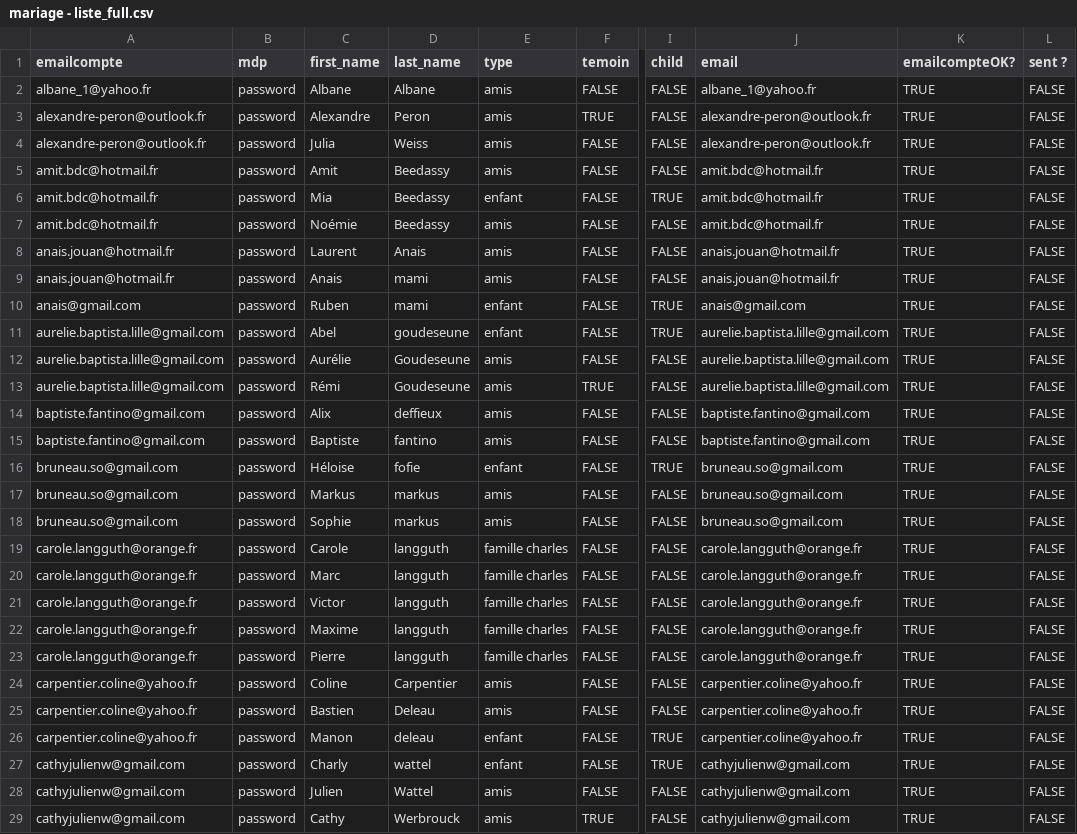
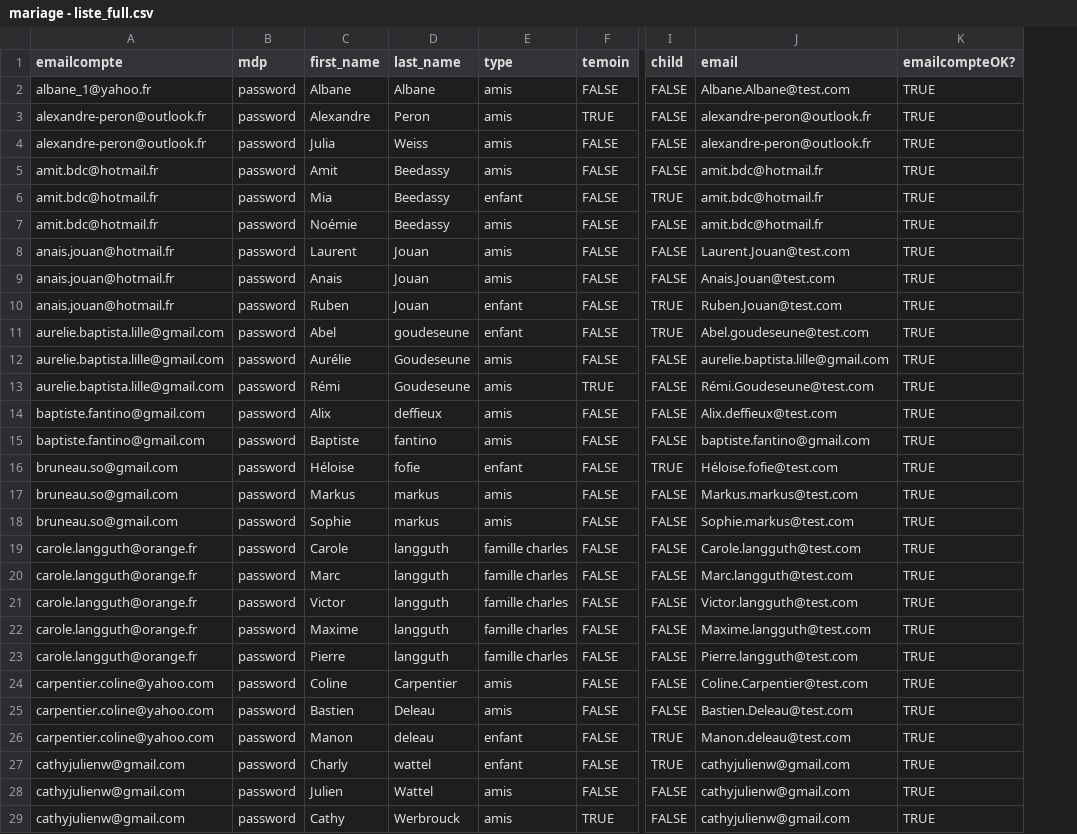
Before and after one commit to charl6612/camsetcharlesmariage, a CSV file: lib/mariage - liste_full.csv, drawn as a sheet; only a part is shown, gaps mark what is left out; removed rows and columns are numbered as before the commit, all else as after; the diff covers the shown part only; the diff names each change by its address in the sheet, - before the commit and + after, or states it on an @@ line.

```diff
--- a/lib/mariage - liste_full.csv
+++ b/lib/mariage - liste_full.csv
-column L (sent ?), rows 2-29: all FALSE
-J2 (email): albane_1@yahoo.fr
+J2 (email): Albane.Albane@test.com
-D8 (last_name): Anais
+D8 (last_name): Jouan
-J8 (email): anais.jouan@hotmail.fr
+J8 (email): Laurent.Jouan@test.com
-D9:D10 (last_name): mami
+D9:D10 (last_name): Jouan
-J9 (email): anais.jouan@hotmail.fr
+J9 (email): Anais.Jouan@test.com
-A10 (emailcompte): anais@gmail.com
+A10 (emailcompte): anais.jouan@hotmail.fr
-J10 (email): anais@gmail.com
+J10 (email): Ruben.Jouan@test.com
-J11 (email): aurelie.baptista.lille@gmail.com
+J11 (email): Abel.goudeseune@test.com
-J13 (email): aurelie.baptista.lille@gmail.com
+J13 (email): Rémi.Goudeseune@test.com
-J14 (email): baptiste.fantino@gmail.com
+J14 (email): Alix.deffieux@test.com
-J16 (email): bruneau.so@gmail.com
+J16 (email): Héloise.fofie@test.com
-J17 (email): bruneau.so@gmail.com
+J17 (email): Markus.markus@test.com
-J18 (email): bruneau.so@gmail.com
+J18 (email): Sophie.markus@test.com
-J19 (email): carole.langguth@orange.fr
+J19 (email): Carole.langguth@test.com
-J20 (email): carole.langguth@orange.fr
+J20 (email): Marc.langguth@test.com
-J21 (email): carole.langguth@orange.fr
+J21 (email): Victor.langguth@test.com
-J22 (email): carole.langguth@orange.fr
+J22 (email): Maxime.langguth@test.com
-J23 (email): carole.langguth@orange.fr
+J23 (email): Pierre.langguth@test.com
-A24:A26 (emailcompte): carpentier.coline@yahoo.fr
+A24:A26 (emailcompte): carpentier.coline@yahoo.com
-J24 (email): carpentier.coline@yahoo.fr
+J24 (email): Coline.Carpentier@test.com
-J25 (email): carpentier.coline@yahoo.fr
+J25 (email): Bastien.Deleau@test.com
-J26 (email): carpentier.coline@yahoo.fr
+J26 (email): Manon.deleau@test.com
```
Also changed, not shown: 5 added rows, 1 removed row and 87 edited cells elsewhere in this file, lib/mariage - liste_full_full.csv, 2 other files.
